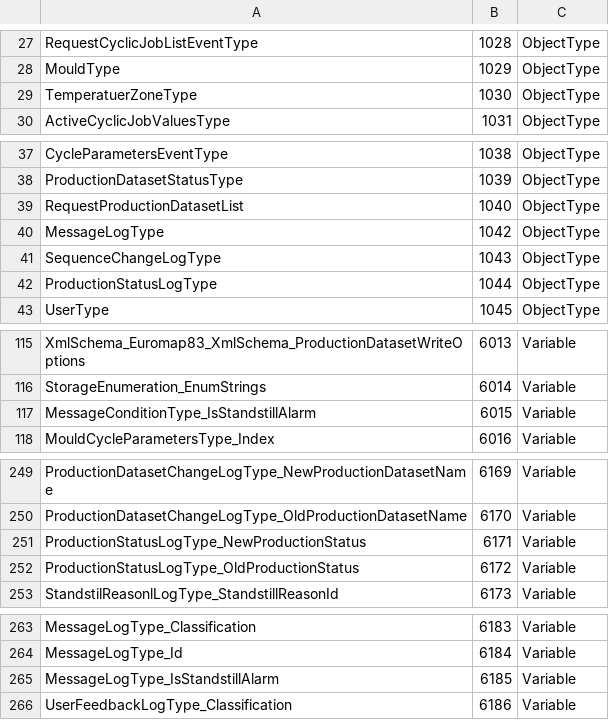
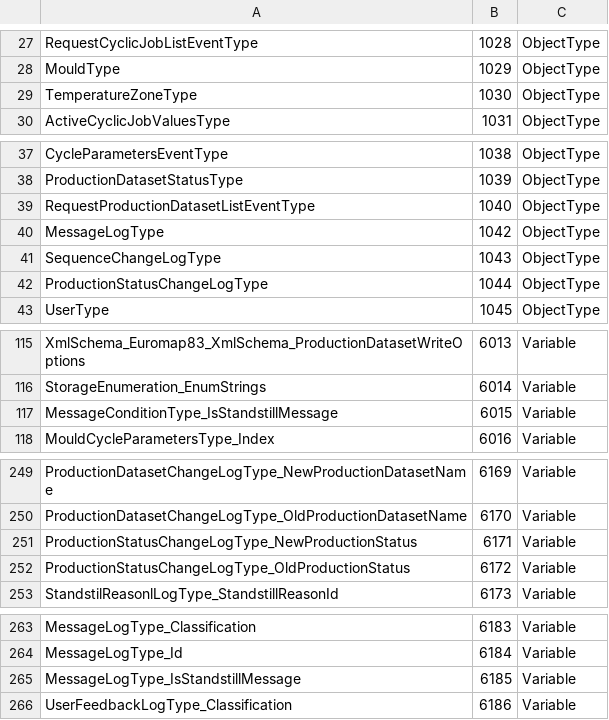
Before and after one commit to euromap77/euromap77, a CSV file: model/euromap83.csv, drawn as a sheet; only a part is shown, gaps mark what is left out; the diff covers the shown part only.

```diff
--- a/model/euromap83.csv
+++ b/model/euromap83.csv
@@ -28,3 +28,3 @@ RequestCyclicJobListEventType,1028,ObjectType
 MouldType,1029,ObjectType
-TemperatuerZoneType,1030,ObjectType
+TemperatureZoneType,1030,ObjectType
 ActiveCyclicJobValuesType,1031,ObjectType
@@ -38,6 +38,6 @@ CycleParametersEventType,1038,ObjectType
 ProductionDatasetStatusType,1039,ObjectType
-RequestProductionDatasetList,1040,ObjectType
+RequestProductionDatasetListEventType,1040,ObjectType
 MessageLogType,1042,ObjectType
 SequenceChangeLogType,1043,ObjectType
-ProductionStatusLogType,1044,ObjectType
+ProductionStatusChangeLogType,1044,ObjectType
 UserType,1045,ObjectType
@@ -116,3 +116,3 @@ XmlSchema_Euromap83_XmlSchema_ProductionDatasetWriteOptions,6013,Variable
 StorageEnumeration_EnumStrings,6014,Variable
-MessageConditionType_IsStandstillAlarm,6015,Variable
+MessageConditionType_IsStandstillMessage,6015,Variable
 MouldCycleParametersType_Index,6016,Variable
@@ -250,4 +250,4 @@ ProductionDatasetChangeLogType_NewProductionDatasetName,6169,Variable
 ProductionDatasetChangeLogType_OldProductionDatasetName,6170,Variable
-ProductionStatusLogType_NewProductionStatus,6171,Variable
-ProductionStatusLogType_OldProductionStatus,6172,Variable
+ProductionStatusChangeLogType_NewProductionStatus,6171,Variable
+ProductionStatusChangeLogType_OldProductionStatus,6172,Variable
 StandstilReasonlLogType_StandstillReasonId,6173,Variable
@@ -264,3 +264,3 @@ MessageLogType_Classification,6183,Variable
 MessageLogType_Id,6184,Variable
-MessageLogType_IsStandstillAlarm,6185,Variable
+MessageLogType_IsStandstillMessage,6185,Variable
 UserFeedbackLogType_Classification,6186,Variable
```
Also changed, not shown: 28 edited cells elsewhere in this file, 3 other files.
